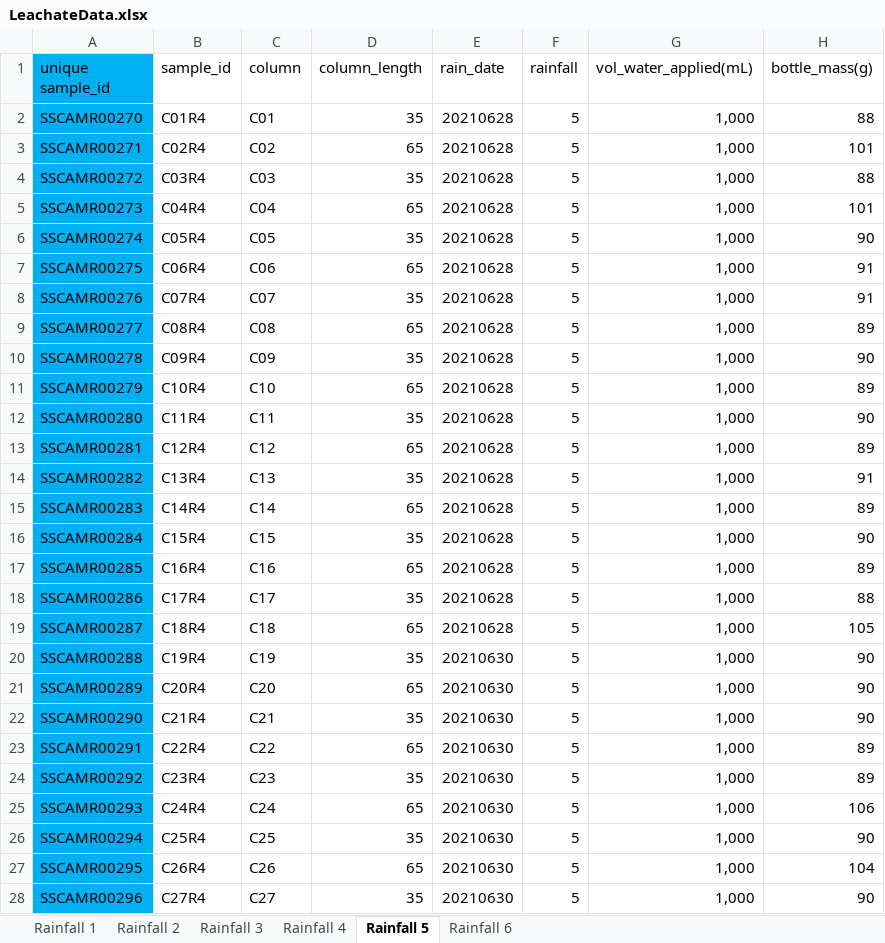
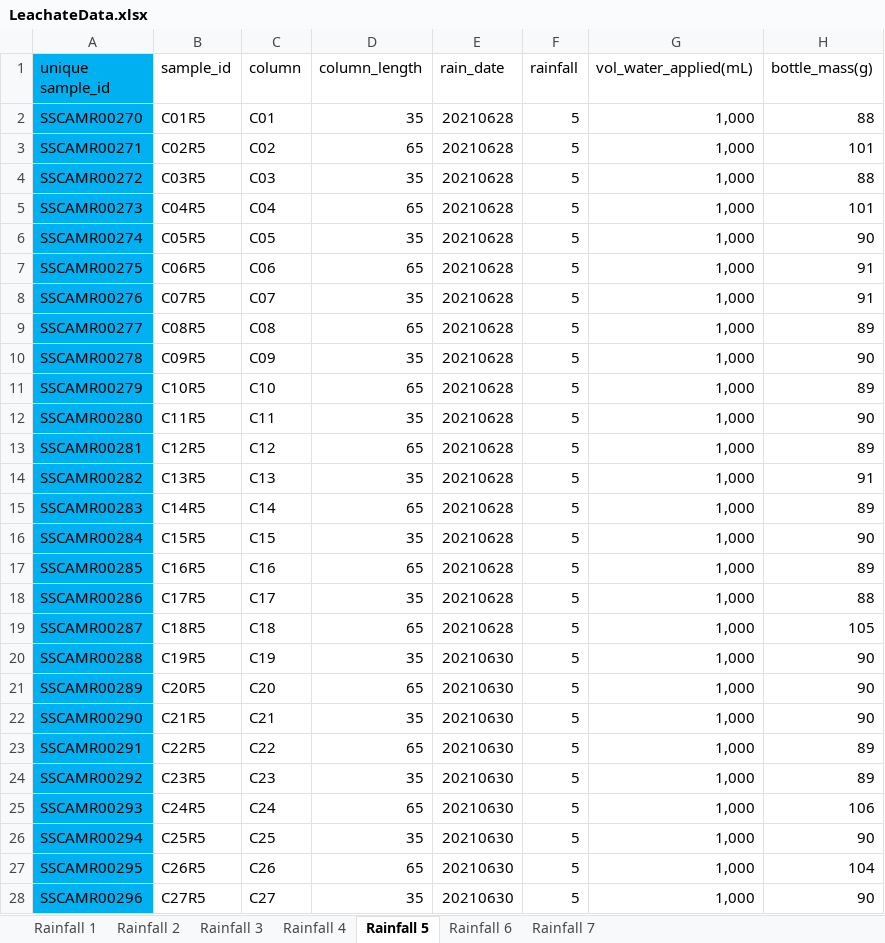
Before and after one commit to jflater/2021_strips_soil_column, an Excel workbook: Data/LeachateData.xlsx, sheet Rainfall 5, drawn as a sheet; only a part is shown; values as stored, in another font and other column widths than the file's, no borders; the diff covers the shown part only; the diff names each change by its address in the sheet, - before the commit and + after, or states it on an @@ line.

```diff
--- a/Data/LeachateData.xlsx (sheet Rainfall 5)
+++ b/Data/LeachateData.xlsx (sheet Rainfall 5)
+sheet tab: Rainfall 7
-B2 (sample_id): C01R4
+B2 (sample_id): C01R5
-B3 (sample_id): C02R4
+B3 (sample_id): C02R5
-B4 (sample_id): C03R4
+B4 (sample_id): C03R5
-B5 (sample_id): C04R4
+B5 (sample_id): C04R5
-B6 (sample_id): C05R4
+B6 (sample_id): C05R5
-B7 (sample_id): C06R4
+B7 (sample_id): C06R5
-B8 (sample_id): C07R4
+B8 (sample_id): C07R5
-B9 (sample_id): C08R4
+B9 (sample_id): C08R5
-B10 (sample_id): C09R4
+B10 (sample_id): C09R5
-B11 (sample_id): C10R4
+B11 (sample_id): C10R5
-B12 (sample_id): C11R4
+B12 (sample_id): C11R5
-B13 (sample_id): C12R4
+B13 (sample_id): C12R5
-B14 (sample_id): C13R4
+B14 (sample_id): C13R5
-B15 (sample_id): C14R4
+B15 (sample_id): C14R5
-B16 (sample_id): C15R4
+B16 (sample_id): C15R5
-B17 (sample_id): C16R4
+B17 (sample_id): C16R5
-B18 (sample_id): C17R4
+B18 (sample_id): C17R5
-B19 (sample_id): C18R4
+B19 (sample_id): C18R5
-B20 (sample_id): C19R4
+B20 (sample_id): C19R5
-B21 (sample_id): C20R4
+B21 (sample_id): C20R5
-B22 (sample_id): C21R4
+B22 (sample_id): C21R5
-B23 (sample_id): C22R4
+B23 (sample_id): C22R5
-B24 (sample_id): C23R4
+B24 (sample_id): C23R5
-B25 (sample_id): C24R4
+B25 (sample_id): C24R5
-B26 (sample_id): C25R4
+B26 (sample_id): C25R5
-B27 (sample_id): C26R4
+B27 (sample_id): C26R5
-B28 (sample_id): C27R4
+B28 (sample_id): C27R5
```
Also changed, not shown: 81 edited cells elsewhere in this sheet, sheet Rainfall 6, sheet Rainfall 3.
